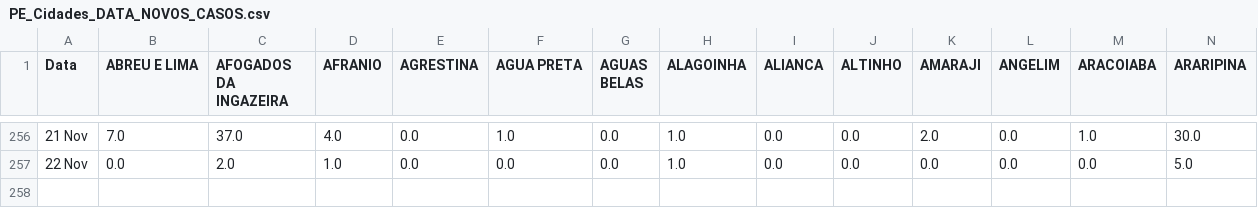
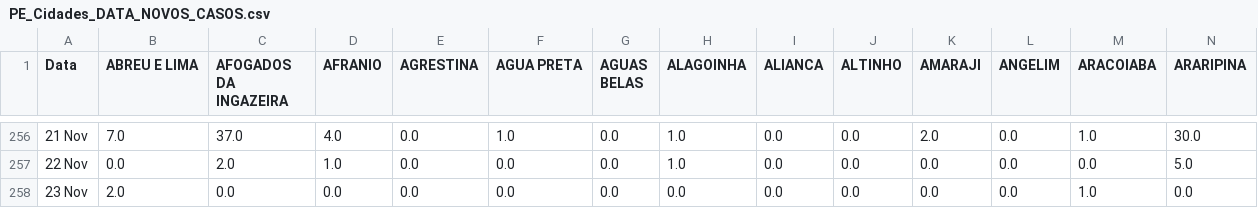
Before and after one commit to JTeodomiro/covid19PE, a CSV file: Novos_Casos/PE_Cidades_DATA_NOVOS_CASOS.csv, drawn as a sheet; only a part is shown, gaps mark what is left out; rows hold the shown columns only; the diff names each change by its address in the sheet, - before the commit and + after, or states it on an @@ line.

```diff
--- a/Novos_Casos/PE_Cidades_DATA_NOVOS_CASOS.csv
+++ b/Novos_Casos/PE_Cidades_DATA_NOVOS_CASOS.csv
+row 258: 23 Nov | 2.0 | 0.0 | 0.0 | 0.0 | 0.0 | 0.0 | 0.0 | 0.0 | 0.0 | 0.0 | 0.0 | 1.0 | 0.0
```
Also changed, not shown: Novos_Casos/Obitos_PE_Cidades_NOVOS_CASOS.csv, Novos_Casos/PE_Cidades_DATA_Leve_NOVOS_CASOS.csv, 1 other file.
